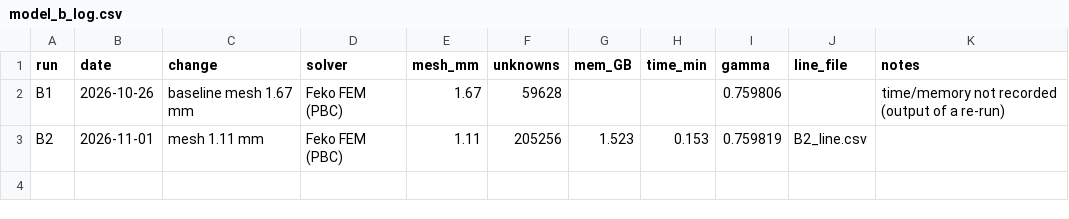
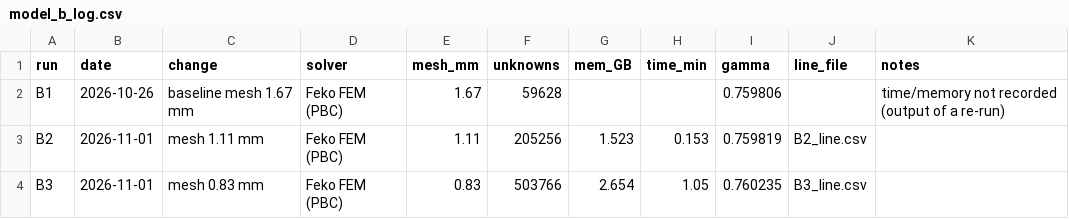
Before and after one commit to YusufUzun03/p1c-layered-tissue, a CSV file: feko/model_b_log.csv, drawn as a sheet.

```diff
--- a/feko/model_b_log.csv
+++ b/feko/model_b_log.csv
@@ -3 +3,2 @@ B1,2026-10-26,baseline mesh 1.67 mm,Feko FEM (PBC),1.67,59628,,,0.759806,,time/m
 B2,2026-11-01,mesh 1.11 mm,Feko FEM (PBC),1.11,205256,1.523,0.153,0.759819,B2_line.csv,
+B3,2026-11-01,mesh 0.83 mm,Feko FEM (PBC),0.83,503766,2.654,1.05,0.760235,B3_line.csv,
```
Also changed, not shown: feko/model_b_log_workbook.csv, 3 other files.
